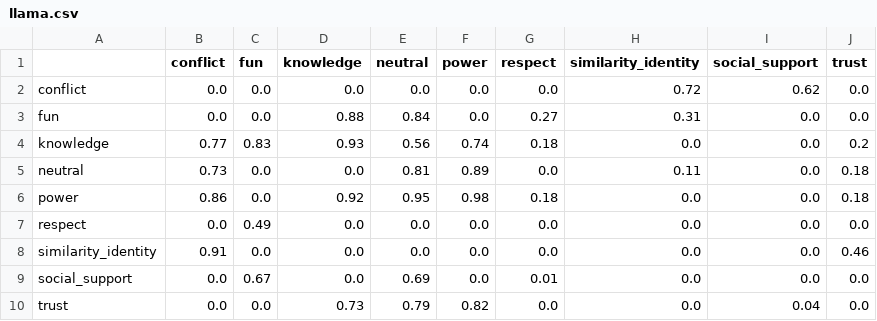
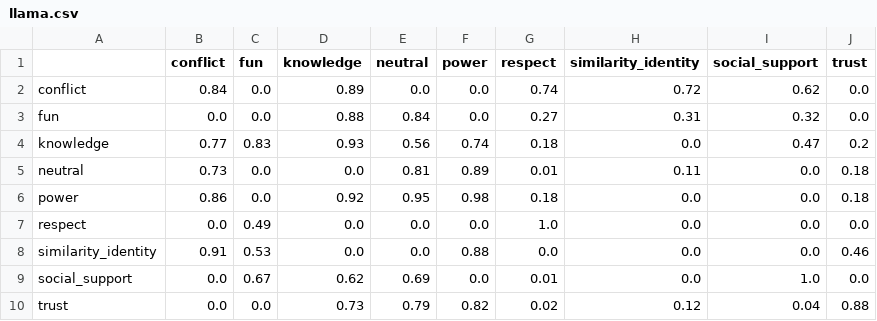
Before and after one commit to AndersGiovanni/worker_vs_gpt, a CSV file: src/worker_vs_gpt/evaluation/assets/llama.csv, drawn as a sheet.

```diff
--- a/src/worker_vs_gpt/evaluation/assets/llama.csv
+++ b/src/worker_vs_gpt/evaluation/assets/llama.csv
@@ -1,10 +1,10 @@
 ,conflict,fun,knowledge,neutral,power,respect,similarity_identity,social_support,trust
-conflict,0.0,0.0,0.0,0.0,0.0,0.0,0.72,0.62,0.0
-fun,0.0,0.0,0.88,0.84,0.0,0.27,0.31,0.0,0.0
-knowledge,0.77,0.83,0.93,0.56,0.74,0.18,0.0,0.0,0.2
-neutral,0.73,0.0,0.0,0.81,0.89,0.0,0.11,0.0,0.18
+conflict,0.84,0.0,0.89,0.0,0.0,0.74,0.72,0.62,0.0
+fun,0.0,0.0,0.88,0.84,0.0,0.27,0.31,0.32,0.0
+knowledge,0.77,0.83,0.93,0.56,0.74,0.18,0.0,0.47,0.2
+neutral,0.73,0.0,0.0,0.81,0.89,0.01,0.11,0.0,0.18
 power,0.86,0.0,0.92,0.95,0.98,0.18,0.0,0.0,0.18
-respect,0.0,0.49,0.0,0.0,0.0,0.0,0.0,0.0,0.0
-similarity_identity,0.91,0.0,0.0,0.0,0.0,0.0,0.0,0.0,0.46
-social_support,0.0,0.67,0.0,0.69,0.0,0.01,0.0,0.0,0.0
-trust,0.0,0.0,0.73,0.79,0.82,0.0,0.0,0.04,0.0
+respect,0.0,0.49,0.0,0.0,0.0,1.0,0.0,0.0,0.0
+similarity_identity,0.91,0.53,0.0,0.0,0.88,0.0,0.0,0.0,0.46
+social_support,0.0,0.67,0.62,0.69,0.0,0.01,0.0,1.0,0.0
+trust,0.0,0.0,0.73,0.79,0.82,0.02,0.12,0.04,0.88
```
Also changed, not shown: 2 other files.
